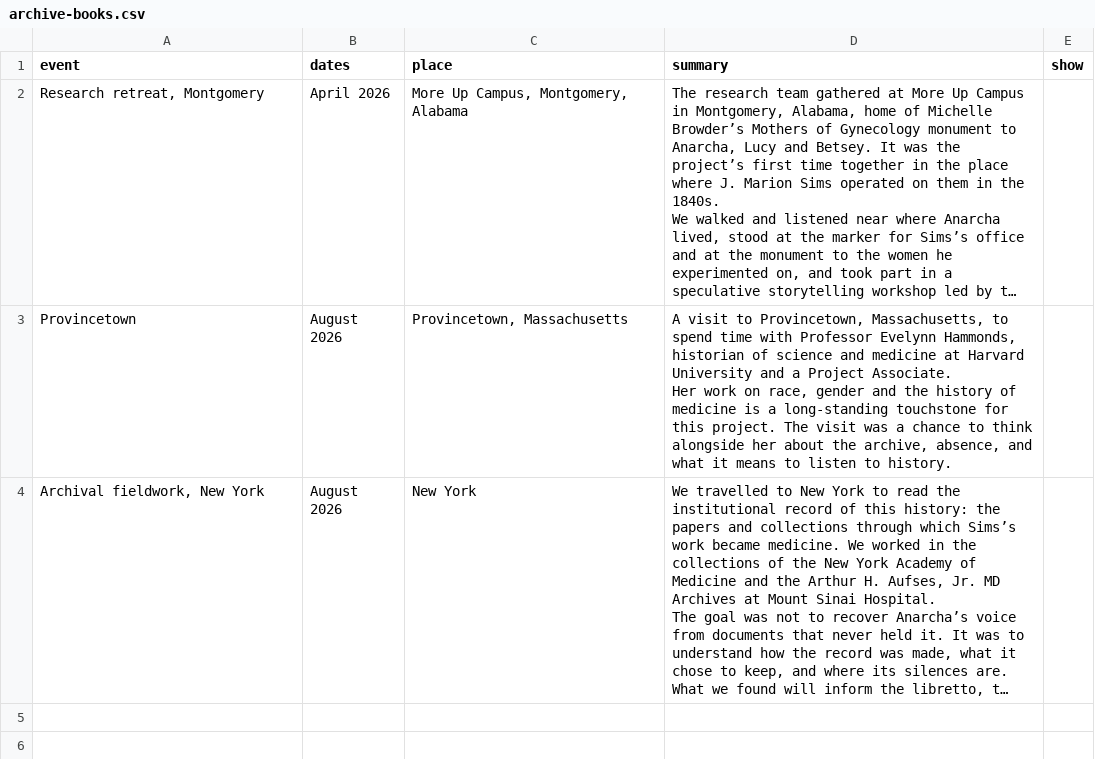
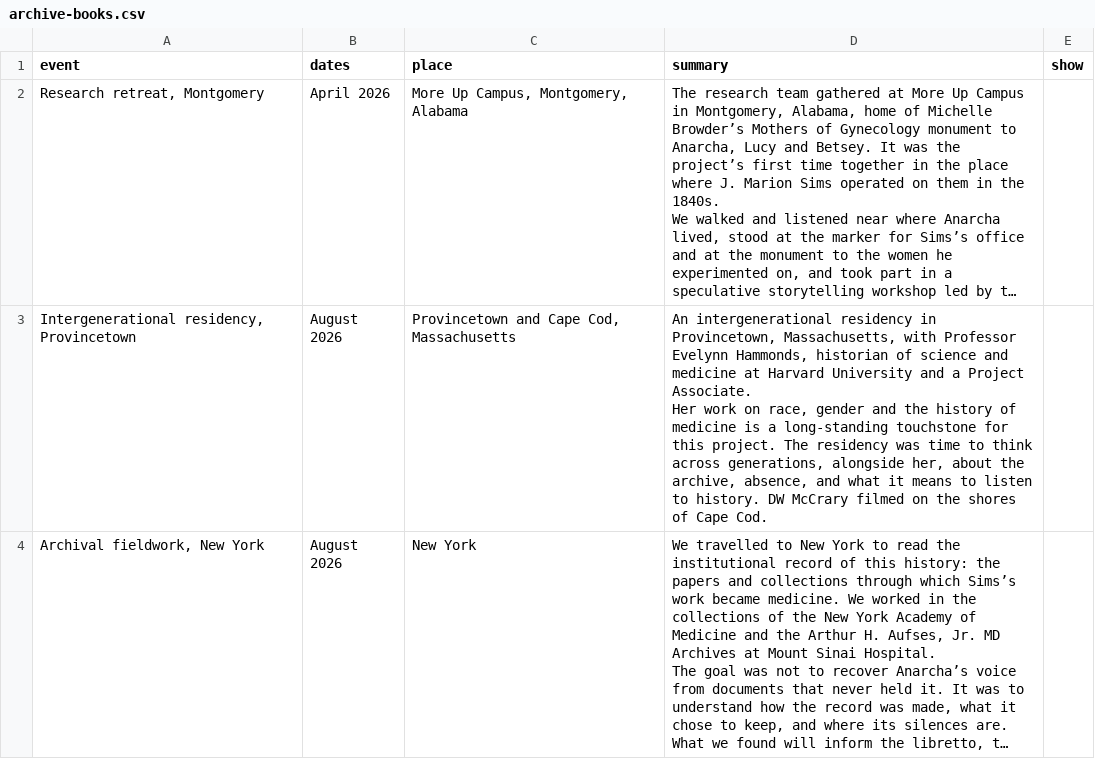
Before and after one commit to NGL-cpu/ECthreads, a CSV file: data/archive-books.csv, drawn as a sheet; long unchanged cells end in …; ↵ is a line break in a cell; the diff names each change by its address in the sheet, - before the commit and + after, or states it on an @@ line.

```diff
--- a/data/archive-books.csv
+++ b/data/archive-books.csv
-A3 (event): Provincetown
+A3 (event): Intergenerational residency, Provincetown
-C3 (place): Provincetown, Massachusetts
+C3 (place): Provincetown and Cape Cod, Massachusetts
-D3 (summary): A visit to Provincetown, Massachusetts, to spend time with Professor Evelynn Hammonds, historian of science and medicine at Harvard University and a Project Associate. ↵ Her work on race, gender and the history of medicine is a long-standing touchstone for this project. The visit was a chance to think alongside her about the archive, absence, and what it means to listen to history.
+D3 (summary): An intergenerational residency in Provincetown, Massachusetts, with Professor Evelynn Hammonds, historian of science and medicine at Harvard University and a Project Associate. ↵ Her work on race, gender and the history of medicine is a long-standing touchstone for this project. The residency was time to think across generations, alongside her, about the archive, absence, and what it means to listen to history. DW McCrary filmed on the shores of Cape Cod.
```
Also changed, not shown: data/archive.csv, data/timeline.csv, 3 other files.
